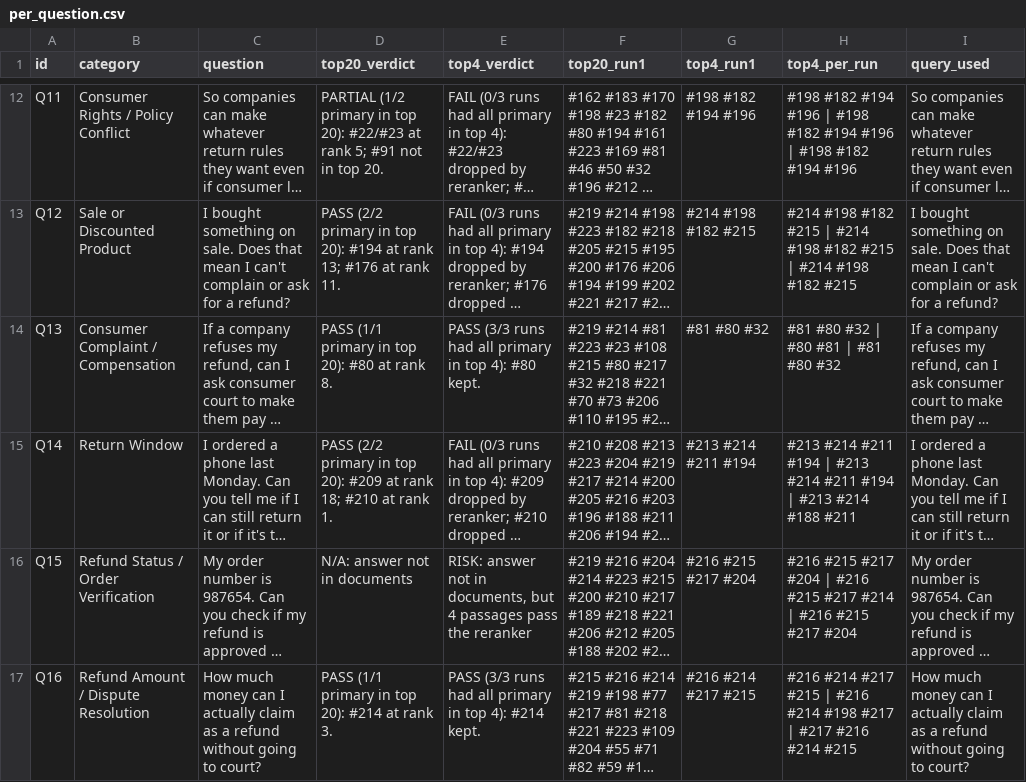
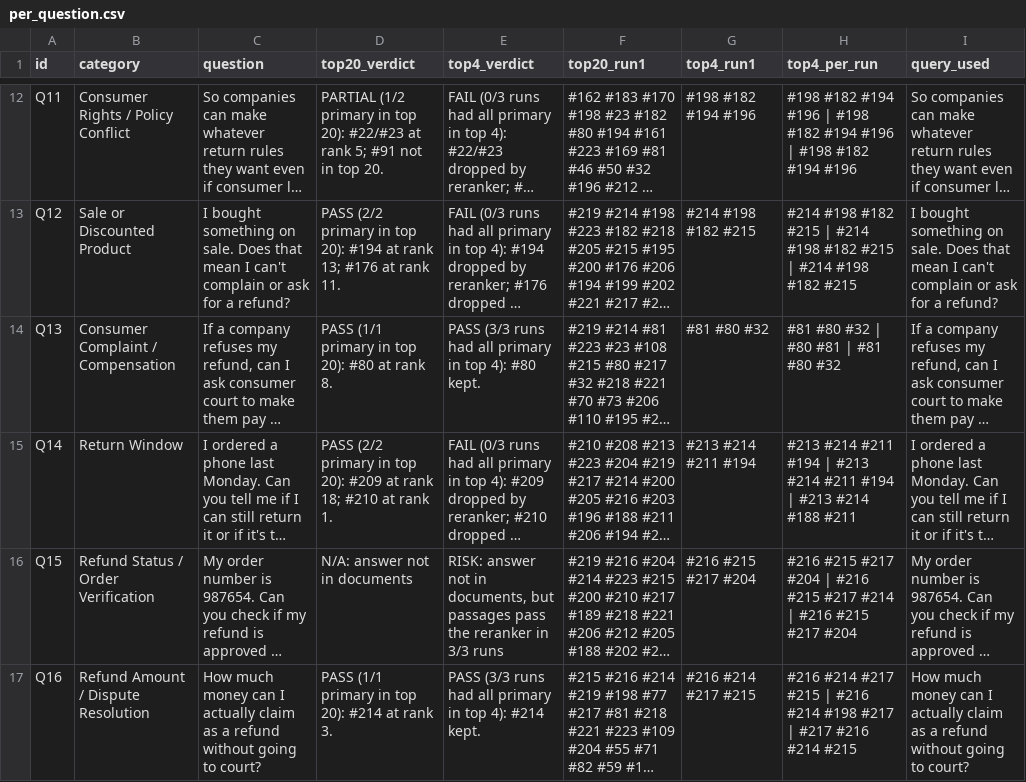
Before and after one commit to TalkingDB/talkingdb-benchmarks, a CSV file: ecommerce-rag/results/openai/per_question.csv, drawn as a sheet; only a part is shown, gaps mark what is left out; long unchanged cells end in …; the diff covers the shown part only; the diff names each change by its address in the sheet, - before the commit and + after, or states it on an @@ line.

Commit message:
fix(ecommerce-rag): rebuild stale index, keep quick runs partial, report empty retrieval, fix report links

```diff
--- a/ecommerce-rag/results/openai/per_question.csv
+++ b/ecommerce-rag/results/openai/per_question.csv
-E16 (top4_verdict): …documents, but 4 passages pass the reranker
+E16 (top4_verdict): …documents, but passages pass the reranker in 3/3 runs
```
Also changed, not shown: 5 edited cells elsewhere in this file, 5 other files.
